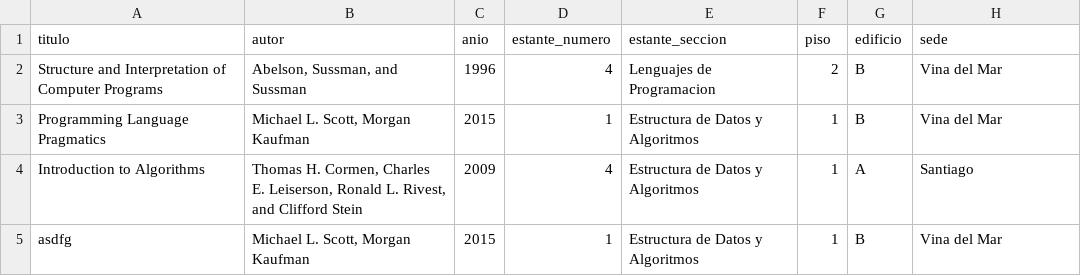
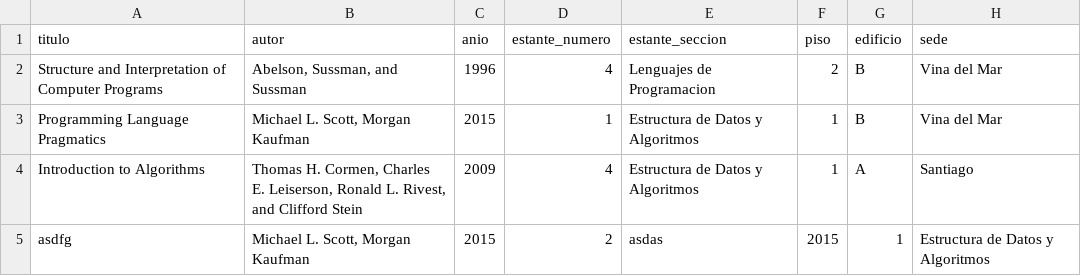
Before and after one commit to YggrYergen/tarea2, a CSV file: biblioteca2.csv, drawn as a sheet.

```diff
--- a/biblioteca2.csv
+++ b/biblioteca2.csv
@@ -4,2 +4,2 @@ titulo,autor,anio,estante_numero,estante_seccion,piso,edificio,sede
 "Introduction to Algorithms","Thomas H. Cormen, Charles E. Leiserson, Ronald L. Rivest, and Clifford Stein",2009,4,"Estructura de Datos y Algoritmos",1,"A","Santiago"
-"asdfg","Michael L. Scott, Morgan Kaufman",2015,1,"Estructura de Datos y Algoritmos",1,"B","Vina del Mar"
+"asdfg","Michael L. Scott, Morgan Kaufman",2015,2,"asdas",2015,"1","Estructura de Datos y Algoritmos"
```
Also changed, not shown: 2 other files.
